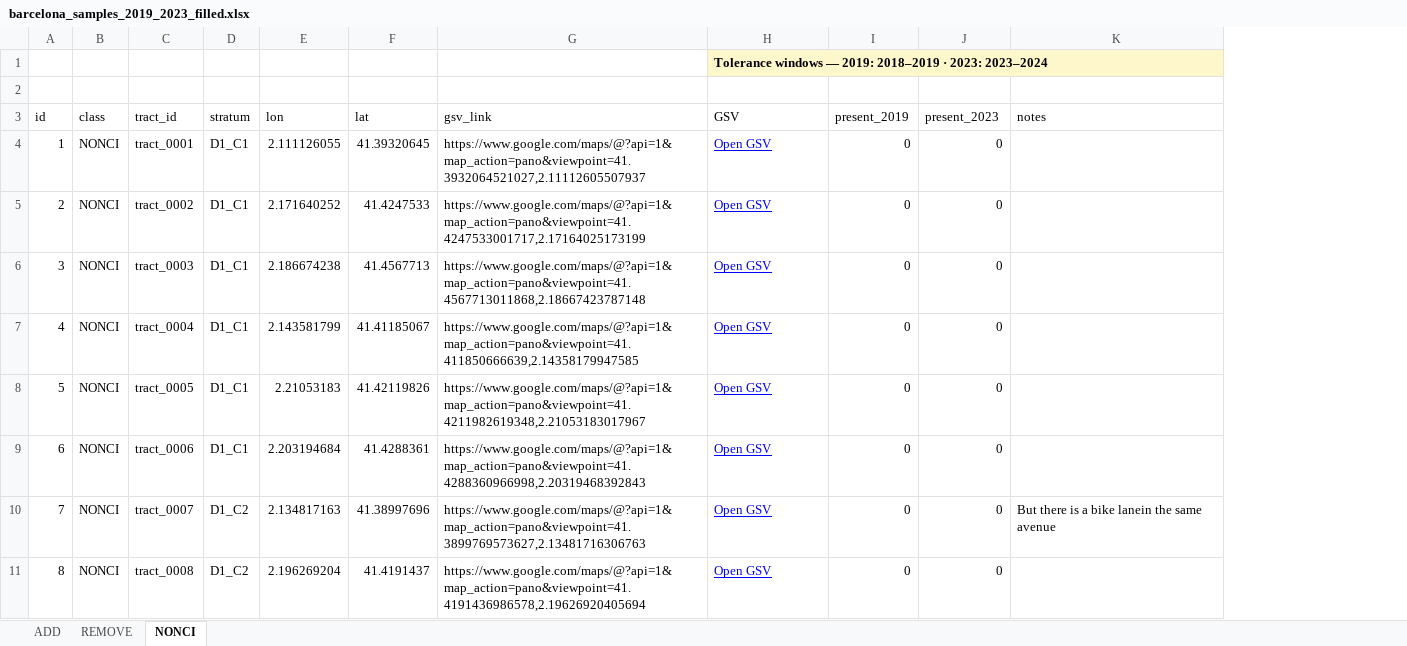
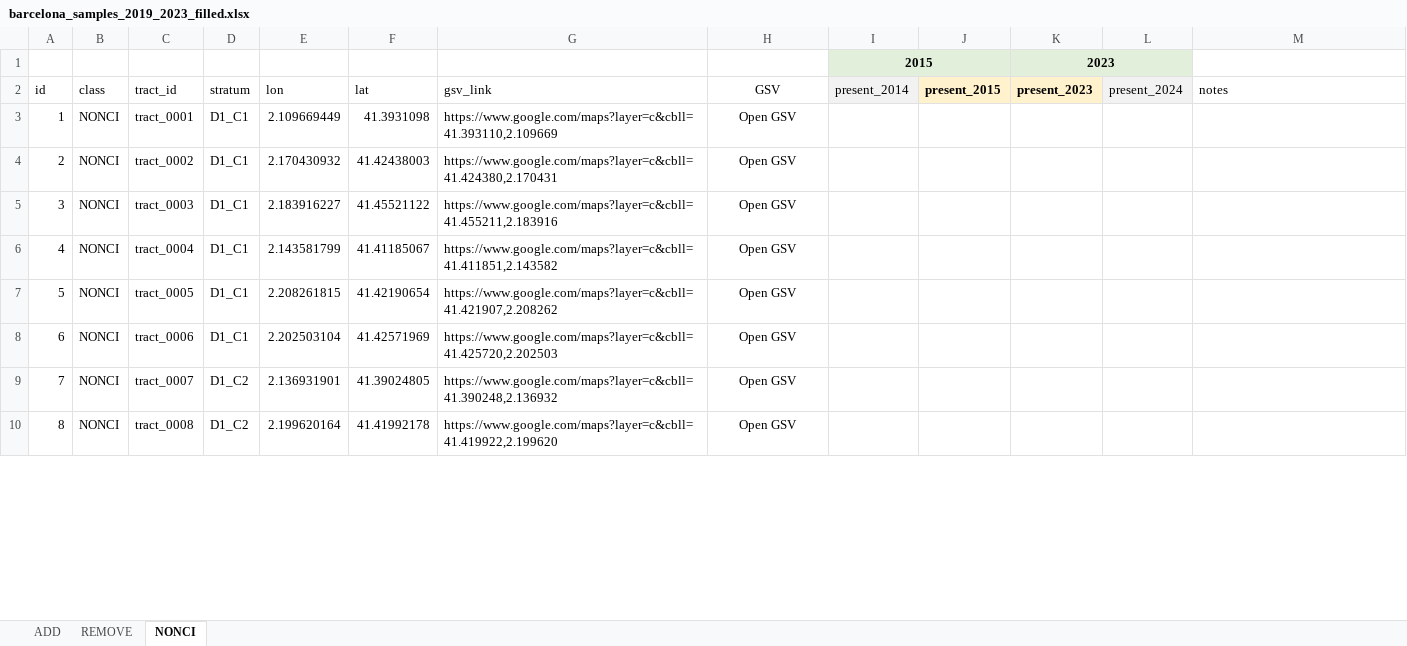
Before and after one commit to GEMOTT/osm-cycling-change-framework, an Excel workbook: outputs/barcelona_samples_2019_2023_filled.xlsx, sheet NONCI, drawn as a sheet; only a part is shown; values as stored, in another font and other column widths than the file's, no borders; removed rows and columns are numbered as before the commit, all else as after; the diff covers the shown part only; the diff names each change by its address in the sheet, - before the commit and + after, or states it on an @@ line.

```diff
--- a/outputs/barcelona_samples_2019_2023_filled.xlsx (sheet NONCI)
+++ b/outputs/barcelona_samples_2019_2023_filled.xlsx (sheet NONCI)
-column I (present_2019), rows 4-11: all 0
+column I (present_2014), row 1: 2015
+column J (present_2015), empty
+column L (present_2024), empty
-row 1:  |  |  |  |  |  |  | Tolerance windows — 2019: 2018–2019 · 2023: 2023–2024
-row 1: (empty)
+row 1:  |  |  |  |  |  |  |  | 2015 |  | 2023
-K1 fill: none
+K1 fill: #E2EFDA
+K1:L1 merged
-H2:H10 alignment: left
+H2:H10 alignment: center
@@ K2 fill: none → #FFF2CC, bold: off → on @@
-E3 (lon): 2.111126055
+E3 (lon): 2.109669449
-F3 (lat): 41.39320645
+F3 (lat): 41.3931098
-G3 (gsv_link): https://www.google.com/maps/@?api=1&map_action=pano&viewpoint=41.3932064521027,2.11112605507937
+G3 (gsv_link): https://www.google.com/maps?layer=c&cbll=41.393110,2.109669
@@ H3:H10 underline: on → off, text colour: #0000FF → black @@
-K3:K10 (present_2023): 0
+K3:K10 (present_2023): (empty)
-E4 (lon): 2.171640252
+E4 (lon): 2.170430932
-F4 (lat): 41.4247533
+F4 (lat): 41.42438003
-G4 (gsv_link): https://www.google.com/maps/@?api=1&map_action=pano&viewpoint=41.4247533001717,2.17164025173199
+G4 (gsv_link): https://www.google.com/maps?layer=c&cbll=41.424380,2.170431
-E5 (lon): 2.186674238
+E5 (lon): 2.183916227
-F5 (lat): 41.4567713
+F5 (lat): 41.45521122
-G5 (gsv_link): https://www.google.com/maps/@?api=1&map_action=pano&viewpoint=41.4567713011868,2.18667423787148
+G5 (gsv_link): https://www.google.com/maps?layer=c&cbll=41.455211,2.183916
-G6 (gsv_link): https://www.google.com/maps/@?api=1&map_action=pano&viewpoint=41.411850666639,2.14358179947585
+G6 (gsv_link): https://www.google.com/maps?layer=c&cbll=41.411851,2.143582
-E7 (lon): 2.21053183
+E7 (lon): 2.208261815
-F7 (lat): 41.42119826
+F7 (lat): 41.42190654
-G7 (gsv_link): https://www.google.com/maps/@?api=1&map_action=pano&viewpoint=41.4211982619348,2.21053183017967
+G7 (gsv_link): https://www.google.com/maps?layer=c&cbll=41.421907,2.208262
-E8 (lon): 2.203194684
+E8 (lon): 2.202503104
-F8 (lat): 41.4288361
+F8 (lat): 41.42571969
-G8 (gsv_link): https://www.google.com/maps/@?api=1&map_action=pano&viewpoint=41.4288360966998,2.20319468392843
+G8 (gsv_link): https://www.google.com/maps?layer=c&cbll=41.425720,2.202503
-E9 (lon): 2.134817163
+E9 (lon): 2.136931901
-F9 (lat): 41.38997696
+F9 (lat): 41.39024805
-G9 (gsv_link): https://www.google.com/maps/@?api=1&map_action=pano&viewpoint=41.3899769573627,2.13481716306763
+G9 (gsv_link): https://www.google.com/maps?layer=c&cbll=41.390248,2.136932
-M9 (notes): But there is a bike lanein the same avenue
+M9 (notes): (empty)
-E10 (lon): 2.196269204
+E10 (lon): 2.199620164
-F10 (lat): 41.4191437
+F10 (lat): 41.41992178
-G10 (gsv_link): https://www.google.com/maps/@?api=1&map_action=pano&viewpoint=41.4191436986578,2.19626920405694
+G10 (gsv_link): https://www.google.com/maps?layer=c&cbll=41.419922,2.199620
```
Also changed, not shown: 1 removed row, 163 edited cells, cell formats and row numbers in column A elsewhere in this sheet, sheet ADD, sheet REMOVE, formulas that keep their value, 13 other files.
